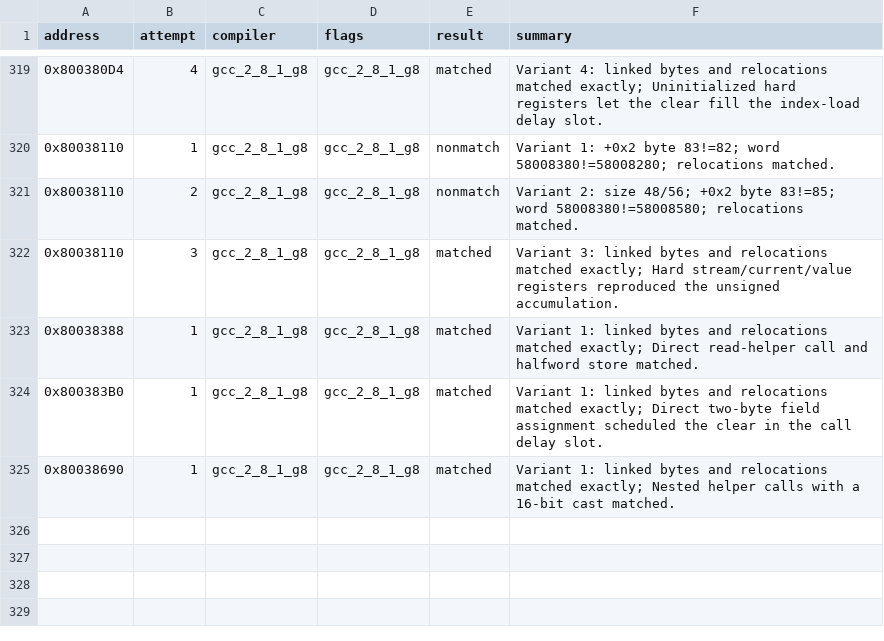
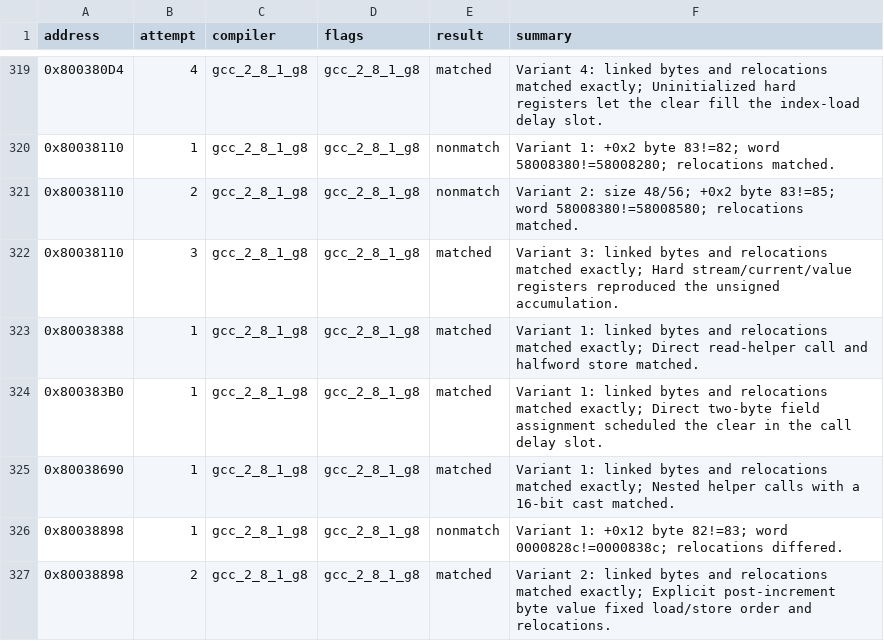
Before and after one commit to MaChInEgUn3/memories-decomp, a CSV file: config/slus_01411/attempts.csv, drawn as a sheet; only a part is shown, gaps mark what is left out.

```diff
--- a/config/slus_01411/attempts.csv
+++ b/config/slus_01411/attempts.csv
@@ -325 +325,3 @@ address,attempt,compiler,flags,result,summary
 0x80038690,1,gcc_2_8_1_g8,gcc_2_8_1_g8,matched,Variant 1: linked bytes and relocations matched exactly; Nested helper calls with a 16-bit cast matched.
+0x80038898,1,gcc_2_8_1_g8,gcc_2_8_1_g8,nonmatch,Variant 1: +0x12 byte 82!=83; word 0000828c!=0000838c; relocations differed.
+0x80038898,2,gcc_2_8_1_g8,gcc_2_8_1_g8,matched,Variant 2: linked bytes and relocations matched exactly; Explicit post-increment byte value fixed load/store order and relocations.
```
Also changed, not shown: config/slus_01411/functions.csv, 2 other files.
